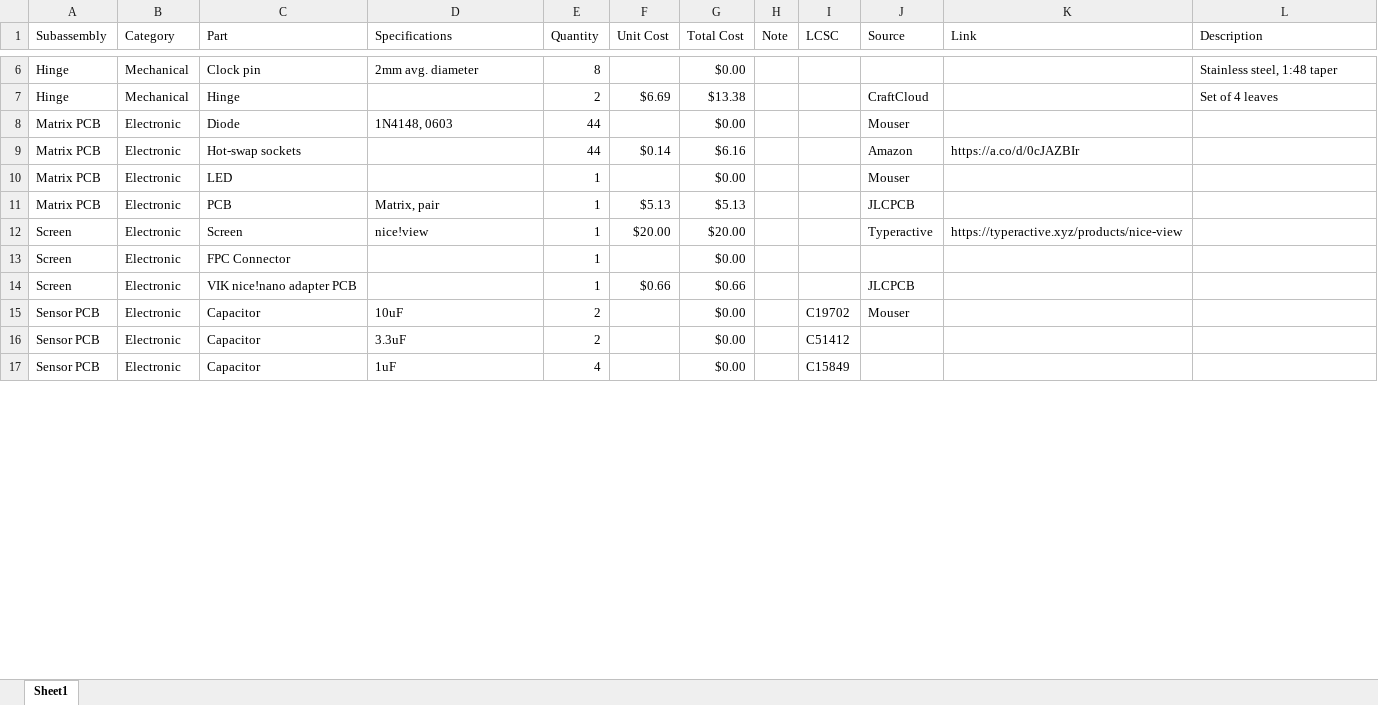
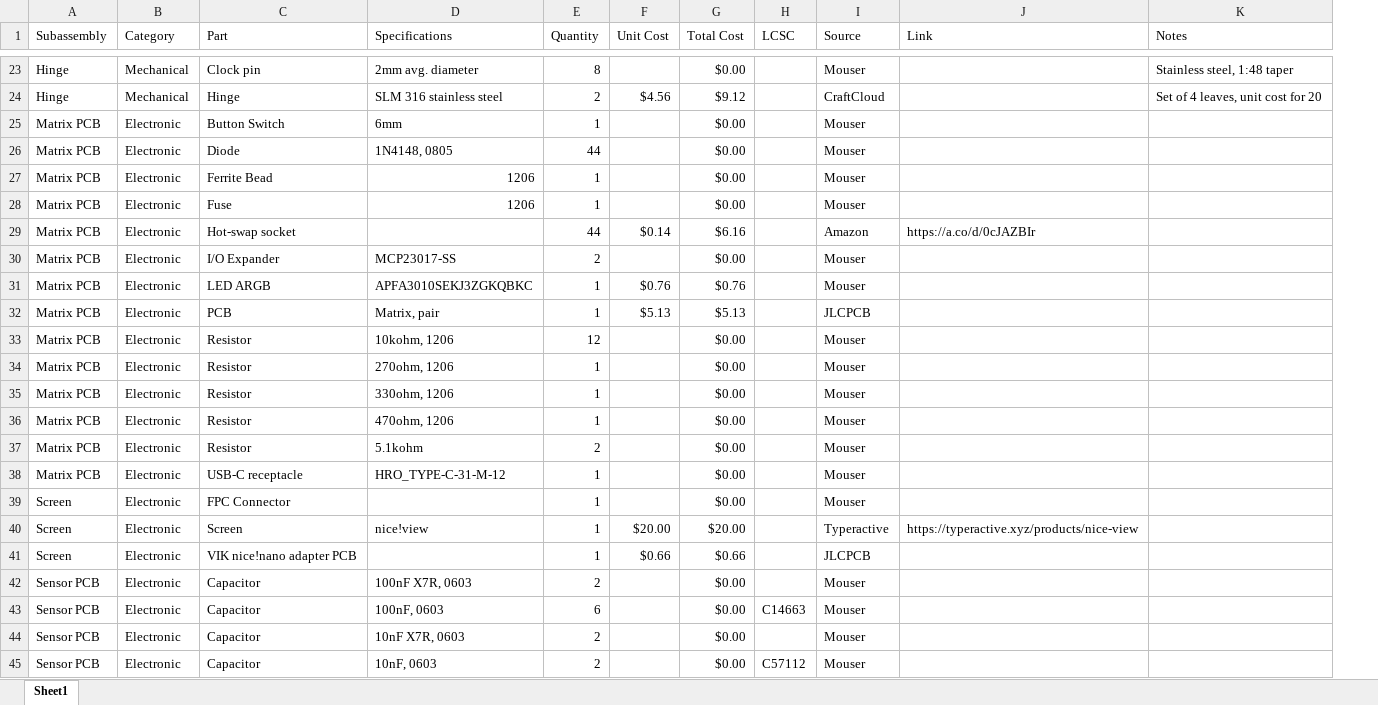
Before and after one commit to Silcantar/androphage, an Excel workbook: doc/bom.xlsx, sheet Sheet1, drawn as a sheet; only a part is shown, gaps mark what is left out; values as stored, in another font and other column widths than the file's, no cell formats; table styles not drawn; removed rows and columns are numbered as before the commit, all else as after; the diff covers the shown part only; the diff names each change by its address in the sheet, - before the commit and + after, or states it on an @@ line.

```diff
--- a/doc/bom.xlsx (sheet Sheet1)
+++ b/doc/bom.xlsx (sheet Sheet1)
-column H (Note), empty
-K1: Description
+K1: Notes
-I23 (Source): (empty)
+I23 (Source): Mouser
-D24 (Specifications): (empty)
+D24 (Specifications): SLM 316 stainless steel
-F24 (Unit Cost): $6.69
+F24 (Unit Cost): $4.56
-G24 (Total Cost): $13.38
+G24 (Total Cost): $9.12
-K24 (Notes): Set of 4 leaves
+K24 (Notes): Set of 4 leaves, unit cost for 20
+row 25: Matrix PCB | Electronic | Button Switch | 6mm | 1 |  | $0.00 |  | Mouser
-D26 (Specifications): 1N4148, 0603
+D26 (Specifications): 1N4148, 0805
+row 27: Matrix PCB | Electronic | Ferrite Bead | 1206 | 1 |  | $0.00 |  | Mouser
+row 28: Matrix PCB | Electronic | Fuse | 1206 | 1 |  | $0.00 |  | Mouser
-C29 (Part): Hot-swap sockets
+C29 (Part): Hot-swap socket
-C30 (Part): LED
+C30 (Part): I/O Expander
-D30 (Specifications): (empty)
+D30 (Specifications): MCP23017-SS
-E30 (Quantity): 1
+E30 (Quantity): 2
+row 31: Matrix PCB | Electronic | LED ARGB | APFA3010SEKJ3ZGKQBKC | 1 | $0.76 | $0.76 |  | Mouser
+row 33: Matrix PCB | Electronic | Resistor | 10kohm, 1206 | 12 |  | $0.00 |  | Mouser
+row 34: Matrix PCB | Electronic | Resistor | 270ohm, 1206 | 1 |  | $0.00 |  | Mouser
+row 35: Matrix PCB | Electronic | Resistor | 330ohm, 1206 | 1 |  | $0.00 |  | Mouser
+row 36: Matrix PCB | Electronic | Resistor | 470ohm, 1206 | 1 |  | $0.00 |  | Mouser
+row 37: Matrix PCB | Electronic | Resistor | 5.1kohm | 2 |  | $0.00 |  | Mouser
+row 38: Matrix PCB | Electronic | USB-C receptacle | HRO_TYPE-C-31-M-12 | 1 |  | $0.00 |  | Mouser
+row 39: Screen | Electronic | FPC Connector |  | 1 |  | $0.00 |  | Mouser
-row 13: Screen | Electronic | FPC Connector |  | 1 |  | $0.00
-D42 (Specifications): 10uF
+D42 (Specifications): 100nF X7R, 0603
-H42 (LCSC): C19702
+H42 (LCSC): (empty)
+row 43: Sensor PCB | Electronic | Capacitor | 100nF, 0603 | 6 |  | $0.00 | C14663 | Mouser
-D44 (Specifications): 3.3uF
+D44 (Specifications): 10nF X7R, 0603
-H44 (LCSC): C51412
+H44 (LCSC): (empty)
-I44:I45 (Source): (empty)
+I44:I45 (Source): Mouser
-D45 (Specifications): 1uF
+D45 (Specifications): 10nF, 0603
-E45 (Quantity): 4
+E45 (Quantity): 2
-H45 (LCSC): C15849
+H45 (LCSC): C57112
```
Also changed, not shown: 27 added rows, 6 removed rows and 33 edited cells elsewhere in this sheet, cell formats.
